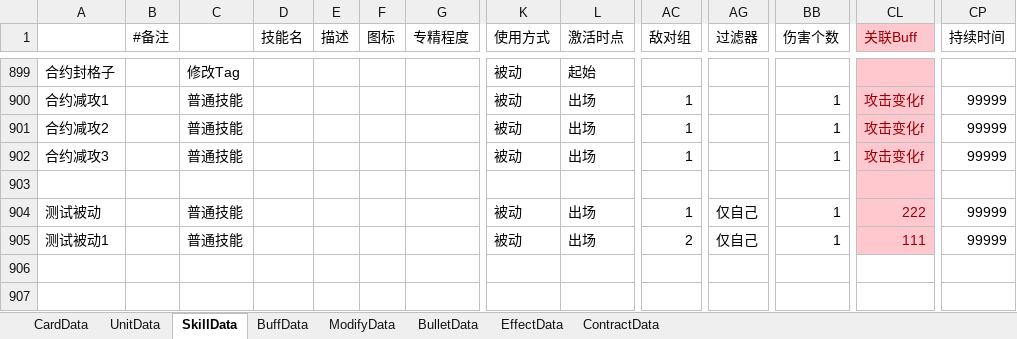
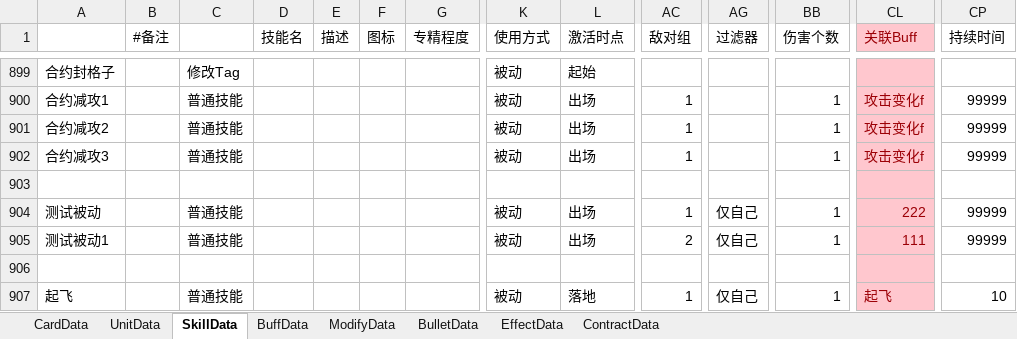
Before and after one commit to XR-857342619/ArkN, an Excel workbook: Excel/Main/battle.xlsx, sheet SkillData, drawn as a sheet; only a part is shown, gaps mark what is left out; values as stored, in another font and other column widths than the file's, no borders; rows hold the shown columns only; the diff names each change by its address in the sheet, - before the commit and + after, or states it on an @@ line.

```diff
--- a/Excel/Main/battle.xlsx (sheet SkillData)
+++ b/Excel/Main/battle.xlsx (sheet SkillData)
+row 906: (empty)
+row 907: 起飞 |  | 普通技能 |  |  |  |  | 被动 | 落地 | 1 | 仅自己 | 1 | 起飞 | 10
```
Also changed, not shown: sheet BuffData, sheet UnitData, 3 other files.
